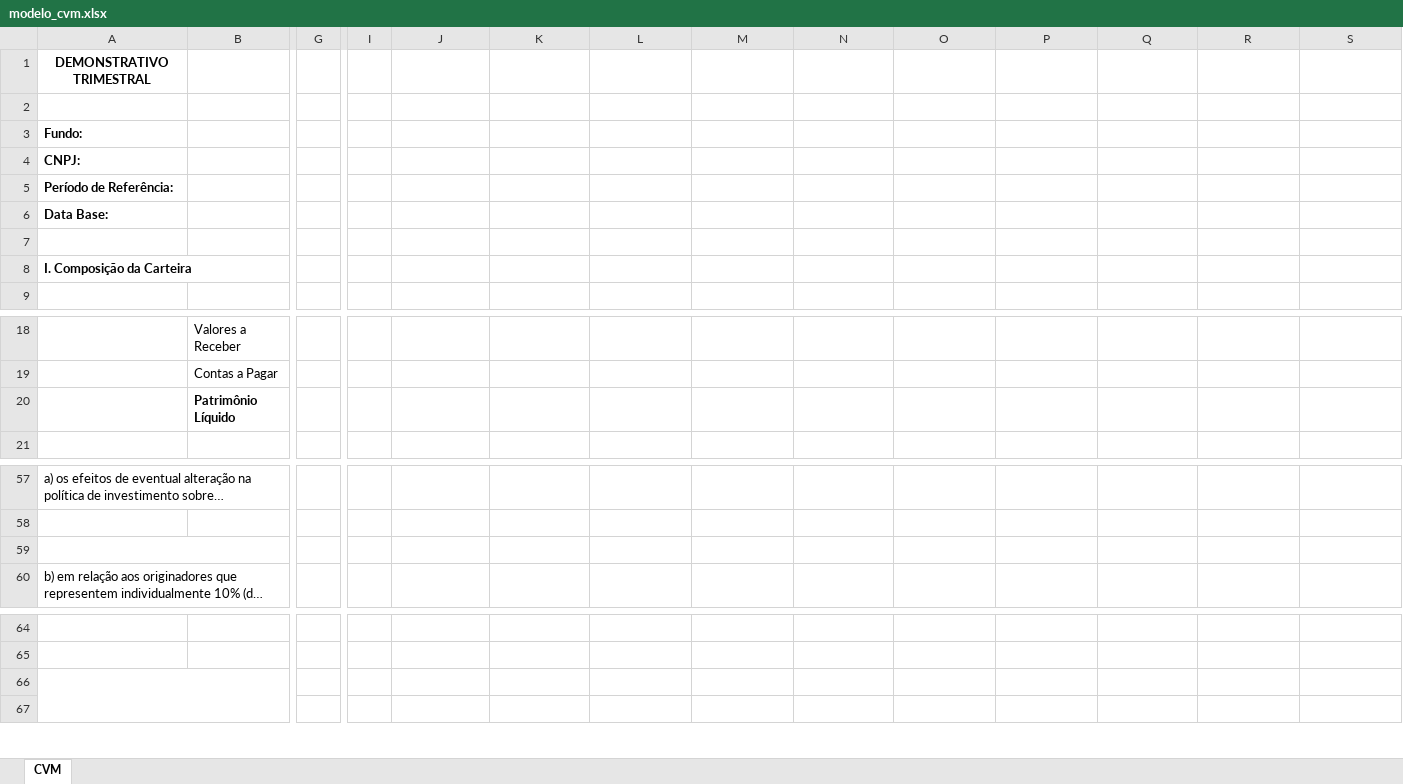
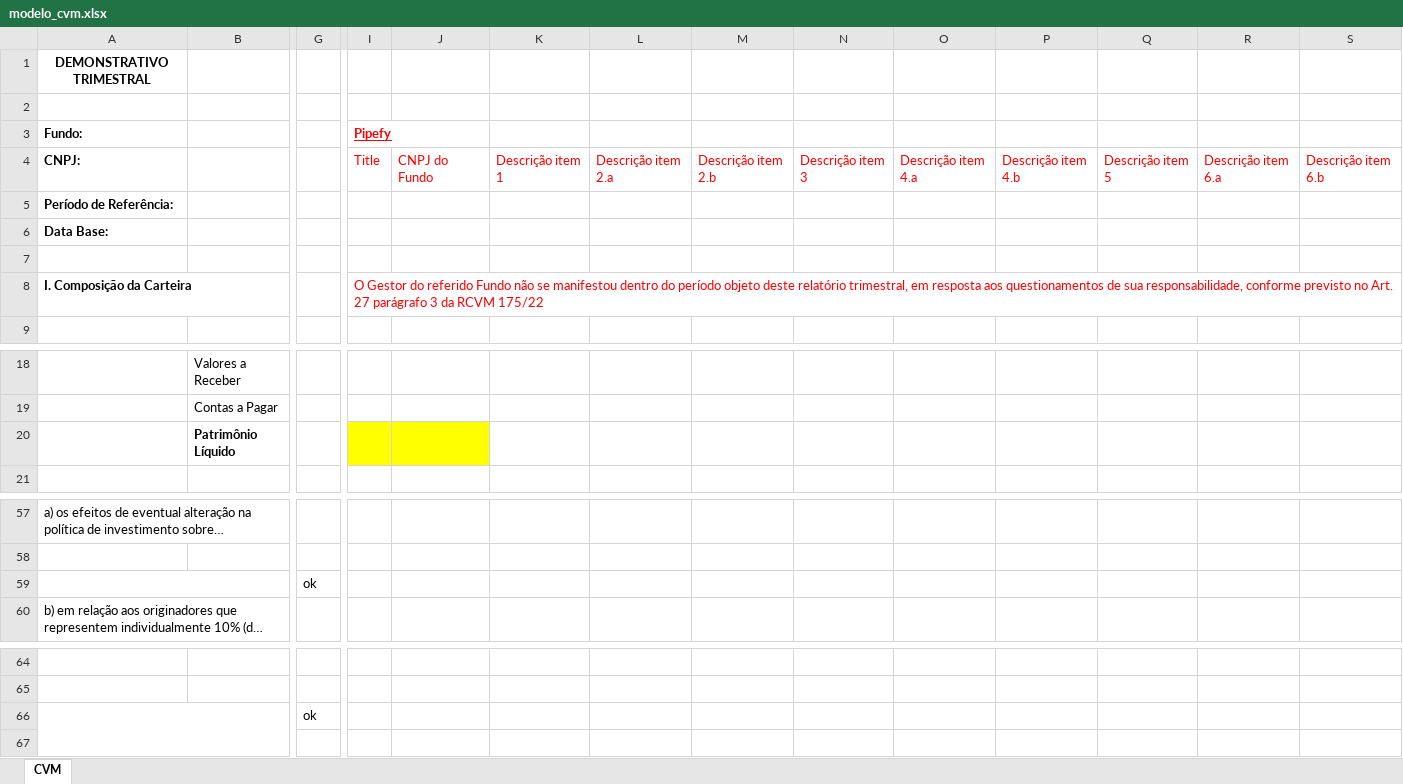
Before and after one commit to pedropeixoto-cloud/Escopo-de-valida-o-de-lastro, an Excel workbook: geradora-cvm-limine/assets/modelo_cvm.xlsx, sheet CVM, drawn as a sheet; only a part is shown, gaps mark what is left out; long unchanged cells end in …; values as stored, in another font and other column widths than the file's, no borders; removed rows and columns are numbered as before the commit, all else as after; rows hold the shown columns only; the diff names each change by its address in the sheet, - before the commit and + after, or states it on an @@ line.

```diff
--- a/geradora-cvm-limine/assets/modelo_cvm.xlsx (sheet CVM)
+++ b/geradora-cvm-limine/assets/modelo_cvm.xlsx (sheet CVM)
-I3: (empty)
+I3: Pipefy
-row 4: CNPJ:
+row 4: CNPJ: |  |  | Title | CNPJ do Fundo | Descrição item 1 | Descrição item 2.a | Descrição item 2.b | Descrição item 3 | Descrição item 4.a | Descrição item 4.b | Descrição item 5 | Descrição item 6.a | Descrição item 6.b
-I8 (Pipefy): (empty)
+I8 (Pipefy): O Gestor do referido Fundo não se manifestou dentro do período objeto deste relatório trimestral, em resposta aos questionamentos de sua responsabilidade, conforme previsto no Art. 27 parágrafo 3 da RCVM 175/22
-I20:J20 fill: none
+I20:J20 fill: #FFFF00
-G59: (empty)
+G59: ok
-G66: (empty)
+G66: ok
```
Also changed, not shown: hidden cells, charts or pictures, 4 other files.
